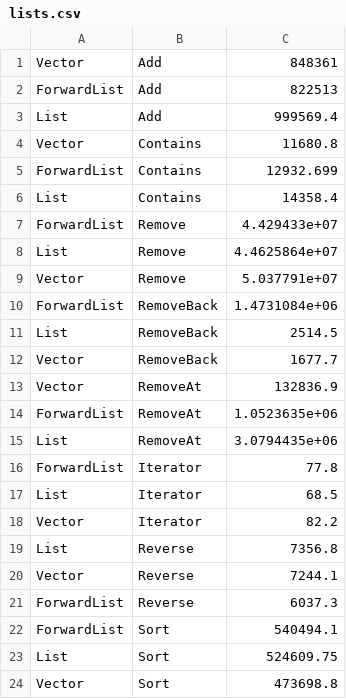
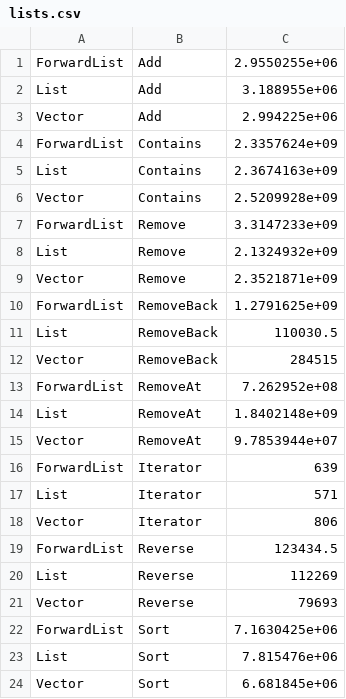
Before and after one commit to phantom820/collections-benchmarks, a CSV file: lists.csv, drawn as a sheet.

```diff
--- a/lists.csv
+++ b/lists.csv
@@ -1,24 +1,24 @@
-Vector,Add,848361
-ForwardList,Add,822513
-List,Add,999569.4
-Vector,Contains,11680.8
-ForwardList,Contains,12932.699
-List,Contains,14358.4
-ForwardList,Remove,4.429433e+07
-List,Remove,4.4625864e+07
-Vector,Remove,5.037791e+07
-ForwardList,RemoveBack,1.4731084e+06
-List,RemoveBack,2514.5
-Vector,RemoveBack,1677.7
-Vector,RemoveAt,132836.9
-ForwardList,RemoveAt,1.0523635e+06
-List,RemoveAt,3.0794435e+06
-ForwardList,Iterator,77.8
-List,Iterator,68.5
-Vector,Iterator,82.2
-List,Reverse,7356.8
-Vector,Reverse,7244.1
-ForwardList,Reverse,6037.3
-ForwardList,Sort,540494.1
-List,Sort,524609.75
-Vector,Sort,473698.8
+ForwardList,Add,2.9550255e+06
+List,Add,3.188955e+06
+Vector,Add,2.994225e+06
+ForwardList,Contains,2.3357624e+09
+List,Contains,2.3674163e+09
+Vector,Contains,2.5209928e+09
+ForwardList,Remove,3.3147233e+09
+List,Remove,2.1324932e+09
+Vector,Remove,2.3521871e+09
+ForwardList,RemoveBack,1.2791625e+09
+List,RemoveBack,110030.5
+Vector,RemoveBack,284515
+ForwardList,RemoveAt,7.262952e+08
+List,RemoveAt,1.8402148e+09
+Vector,RemoveAt,9.7853944e+07
+ForwardList,Iterator,639
+List,Iterator,571
+Vector,Iterator,806
+ForwardList,Reverse,123434.5
+List,Reverse,112269
+Vector,Reverse,79693
+ForwardList,Sort,7.1630425e+06
+List,Sort,7.815476e+06
+Vector,Sort,6.681845e+06
```
Also changed, not shown: queues.csv, sets.csv, 9 other files.
